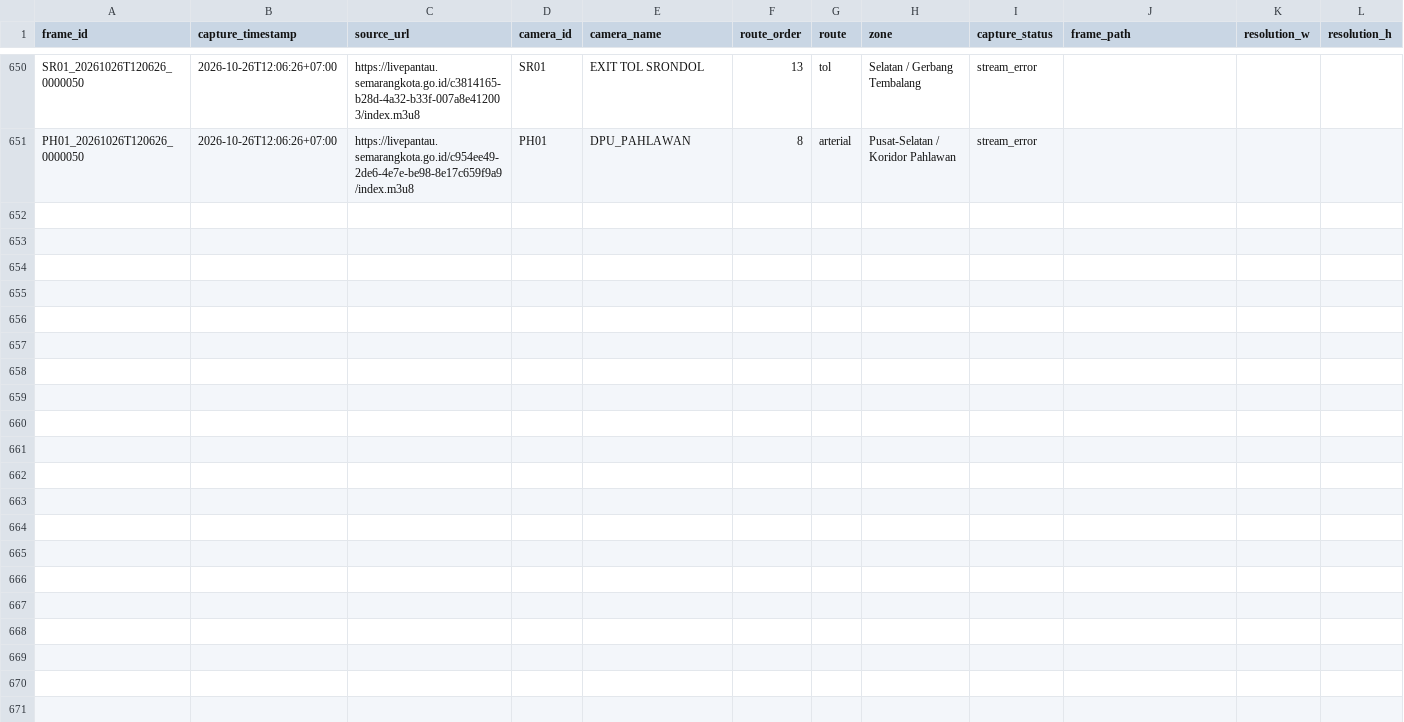
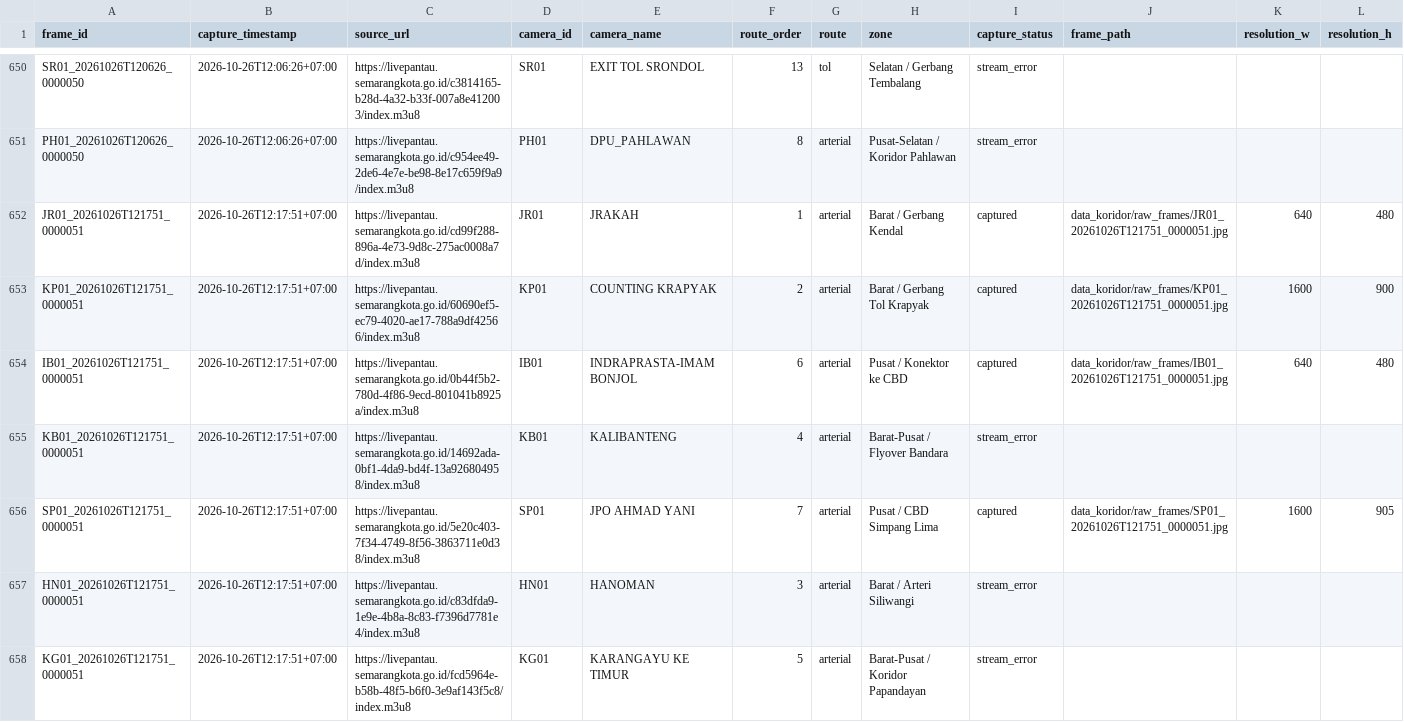
Before and after one commit to IlhamThrq/datamining_cctv_koridor_semarang, a CSV file: data_koridor/raw_cctv_metadata.csv, drawn as a sheet; only a part is shown, gaps mark what is left out; rows hold the shown columns only; the diff covers the shown part only; the diff names each change by its address in the sheet, - before the commit and + after, or states it on an @@ line.

```diff
--- a/data_koridor/raw_cctv_metadata.csv
+++ b/data_koridor/raw_cctv_metadata.csv
+row 652: JR01_20261026T121751_0000051 | 2026-10-26T12:17:51+07:00 | https://livepantau.semarangkota.go.id/cd99f288-896a-4e73-9d8c-275ac0008a7d/index.m3u8 | JR01 | JRAKAH | 1 | arterial | Barat / Gerbang Kendal | captured | data_koridor/raw_frames/JR01_20261026T121751_0000051.jpg | 640 | 480
+row 653: KP01_20261026T121751_0000051 | 2026-10-26T12:17:51+07:00 | https://livepantau.semarangkota.go.id/60690ef5-ec79-4020-ae17-788a9df42566/index.m3u8 | KP01 | COUNTING KRAPYAK | 2 | arterial | Barat / Gerbang Tol Krapyak | captured | data_koridor/raw_frames/KP01_20261026T121751_0000051.jpg | 1600 | 900
+row 654: IB01_20261026T121751_0000051 | 2026-10-26T12:17:51+07:00 | https://livepantau.semarangkota.go.id/0b44f5b2-780d-4f86-9ecd-801041b8925a/index.m3u8 | IB01 | INDRAPRASTA-IMAM BONJOL | 6 | arterial | Pusat / Konektor ke CBD | captured | data_koridor/raw_frames/IB01_20261026T121751_0000051.jpg | 640 | 480
+row 655: KB01_20261026T121751_0000051 | 2026-10-26T12:17:51+07:00 | https://livepantau.semarangkota.go.id/14692ada-0bf1-4da9-bd4f-13a926804958/index.m3u8 | KB01 | KALIBANTENG | 4 | arterial | Barat-Pusat / Flyover Bandara | stream_error
+row 656: SP01_20261026T121751_0000051 | 2026-10-26T12:17:51+07:00 | https://livepantau.semarangkota.go.id/5e20c403-7f34-4749-8f56-3863711e0d38/index.m3u8 | SP01 | JPO AHMAD YANI | 7 | arterial | Pusat / CBD Simpang Lima | captured | data_koridor/raw_frames/SP01_20261026T121751_0000051.jpg | 1600 | 905
+row 657: HN01_20261026T121751_0000051 | 2026-10-26T12:17:51+07:00 | https://livepantau.semarangkota.go.id/c83dfda9-1e9e-4b8a-8c83-f7396d7781e4/index.m3u8 | HN01 | HANOMAN | 3 | arterial | Barat / Arteri Siliwangi | stream_error
+row 658: KG01_20261026T121751_0000051 | 2026-10-26T12:17:51+07:00 | https://livepantau.semarangkota.go.id/fcd5964e-b58b-48f5-b6f0-3e9af143f5c8/index.m3u8 | KG01 | KARANGAYU KE TIMUR | 5 | arterial | Barat-Pusat / Koridor Papandayan | stream_error
```
Also changed, not shown: 6 added rows elsewhere in this file, 7 other files.
